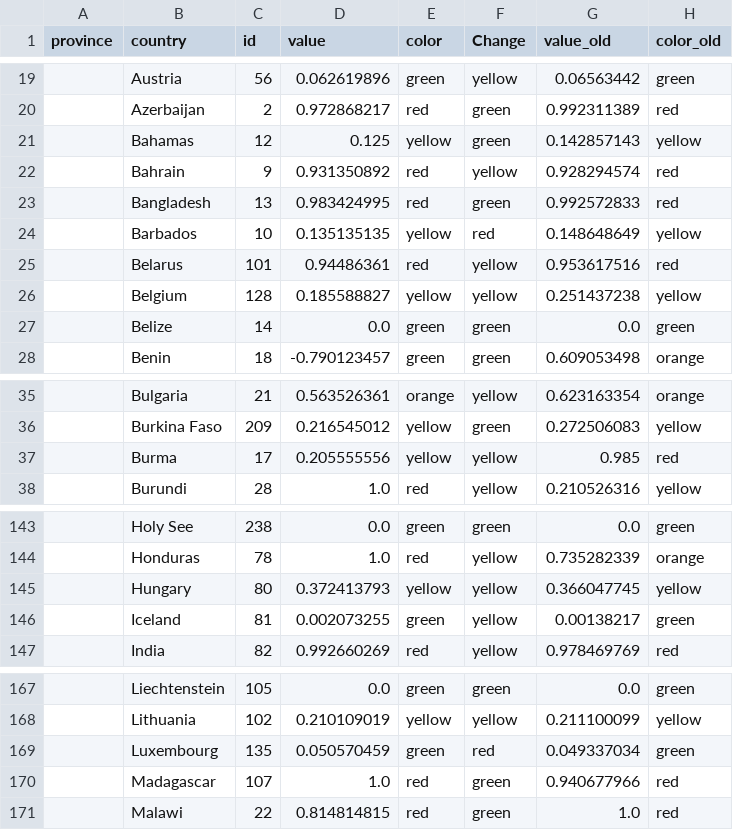
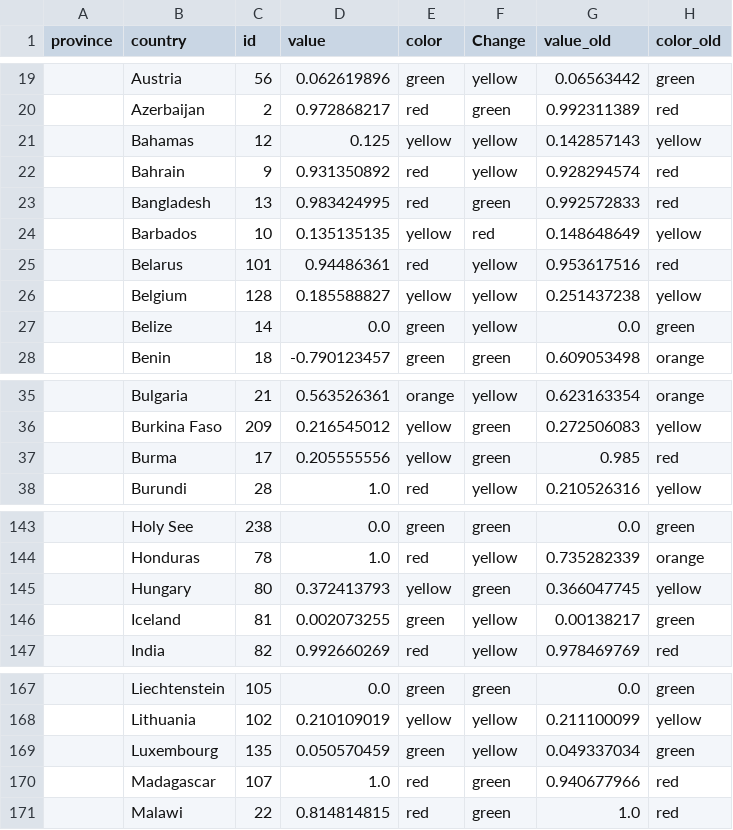
Before and after one commit to obuchel/COVID-19_map, a CSV file: classification_ids2.csv, drawn as a sheet; only a part is shown, gaps mark what is left out; the diff covers the shown part only; the diff names each change by its address in the sheet, - before the commit and + after, or states it on an @@ line.

```diff
--- a/classification_ids2.csv
+++ b/classification_ids2.csv
-F21 (Change): green
+F21 (Change): yellow
-F27 (Change): green
+F27 (Change): yellow
-F37 (Change): yellow
+F37 (Change): green
-F145 (Change): yellow
+F145 (Change): green
-F169 (Change): red
+F169 (Change): yellow
```
Also changed, not shown: 2 edited cells elsewhere in this file.
